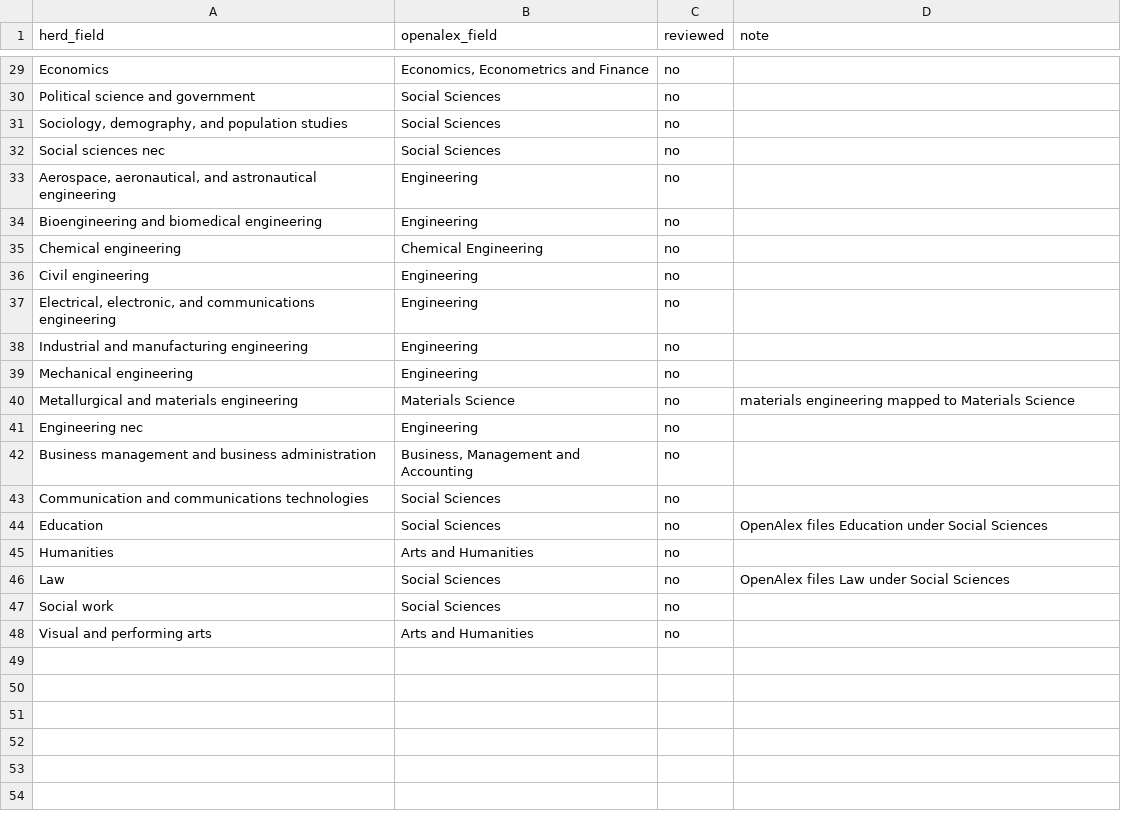
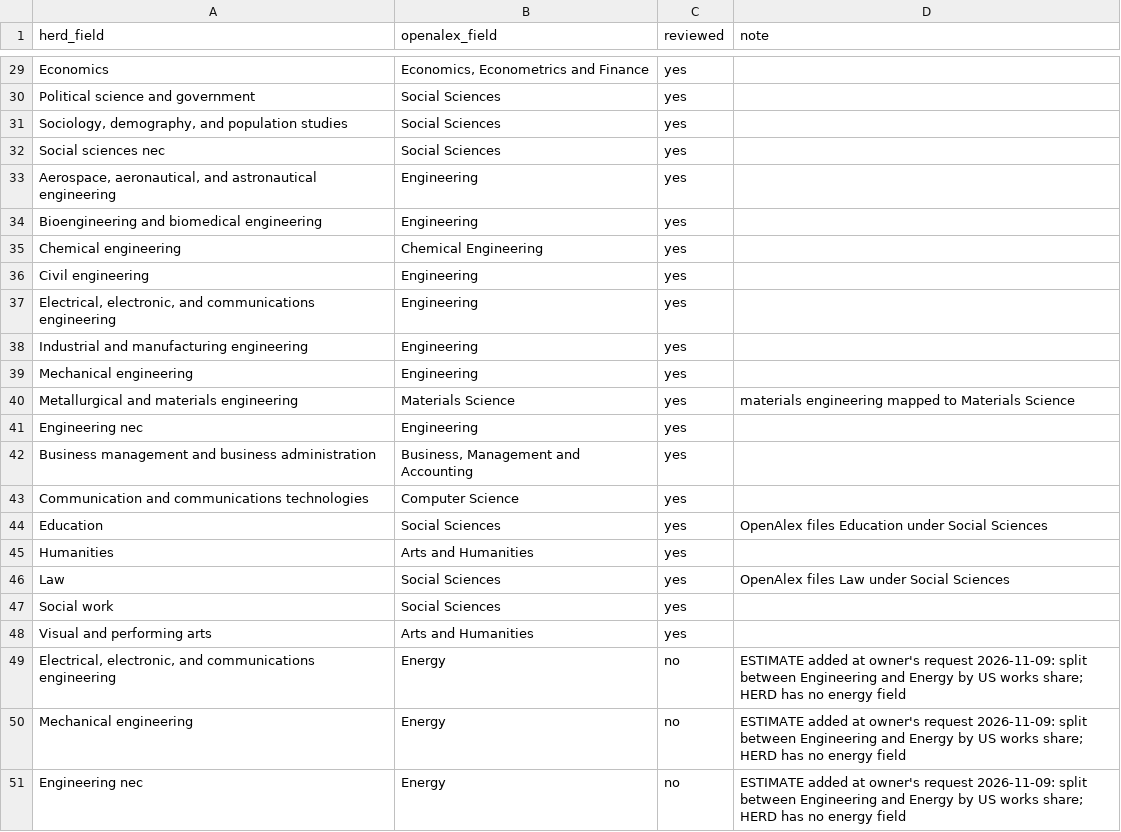
Before and after one commit to teahop/big-picture, a CSV file: data/mappings/herd_to_openalex.csv, drawn as a sheet; only a part is shown, gaps mark what is left out; the diff covers the shown part only; the diff names each change by its address in the sheet, - before the commit and + after, or states it on an @@ line.

```diff
--- a/data/mappings/herd_to_openalex.csv
+++ b/data/mappings/herd_to_openalex.csv
-C29:C48 (reviewed): no
+C29:C48 (reviewed): yes
-B43 (openalex_field): Social Sciences
+B43 (openalex_field): Computer Science
+row 49: Electrical, electronic, and communications engineering | Energy | no | ESTIMATE added at owner's request 2026-11-09: split between Engineering and Energy by US works share; HERD has no energy field
+row 50: Mechanical engineering | Energy | no | ESTIMATE added at owner's request 2026-11-09: split between Engineering and Energy by US works share; HERD has no energy field
+row 51: Engineering nec | Energy | no | ESTIMATE added at owner's request 2026-11-09: split between Engineering and Energy by US works share; HERD has no energy field
```
Also changed, not shown: 1 added row, 1 removed row and 26 edited cells elsewhere in this file, 5 other files.
